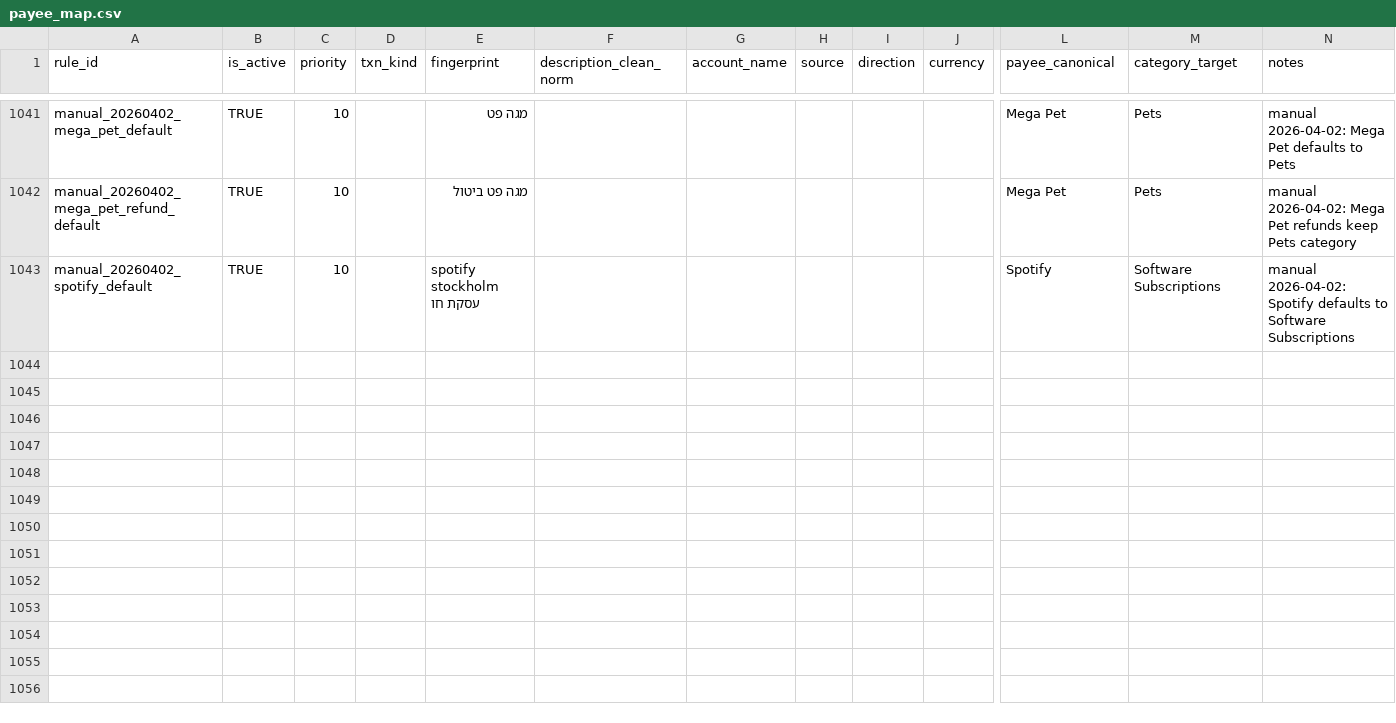
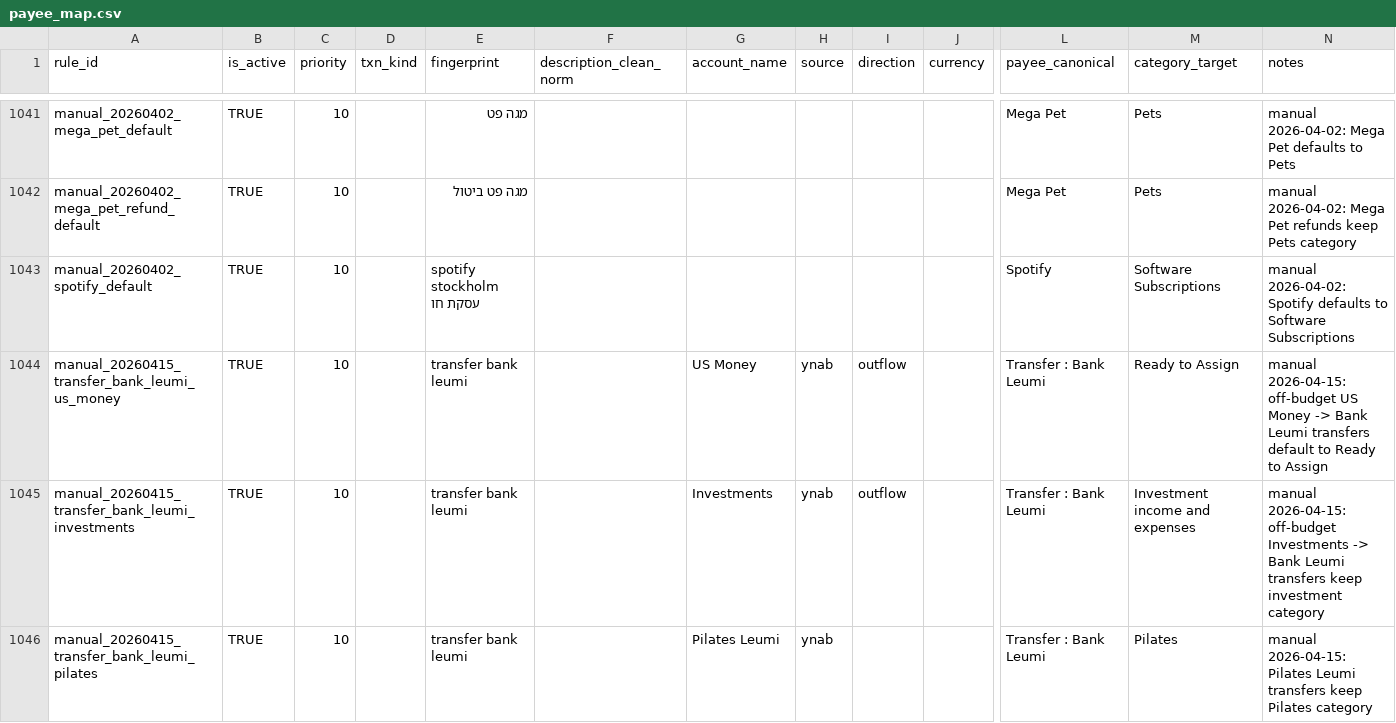
Before and after one commit to opherdonchin/ynab-il-importer, a CSV file: mappings/payee_map.csv, drawn as a sheet; only a part is shown, gaps mark what is left out; rows hold the shown columns only; the diff names each change by its address in the sheet, - before the commit and + after, or states it on an @@ line.

Commit message:
Move transfer defaults into payee map build

```diff
--- a/mappings/payee_map.csv
+++ b/mappings/payee_map.csv
+row 1044: manual_20260415_transfer_bank_leumi_us_money | TRUE | 10 |  | transfer bank leumi |  | US Money | ynab | outflow |  | Transfer : Bank Leumi | Ready to Assign | manual 2026-04-15: off-budget US Money -> Bank Leumi transfers default to Ready to Assign
+row 1045: manual_20260415_transfer_bank_leumi_investments | TRUE | 10 |  | transfer bank leumi |  | Investments | ynab | outflow |  | Transfer : Bank Leumi | Investment income and expenses | manual 2026-04-15: off-budget Investments -> Bank Leumi transfers keep investment category
+row 1046: manual_20260415_transfer_bank_leumi_pilates | TRUE | 10 |  | transfer bank leumi |  | Pilates Leumi | ynab |  |  | Transfer : Bank Leumi | Pilates | manual 2026-04-15: Pilates Leumi transfers keep Pilates category
```
Also changed, not shown: 7 other files.
